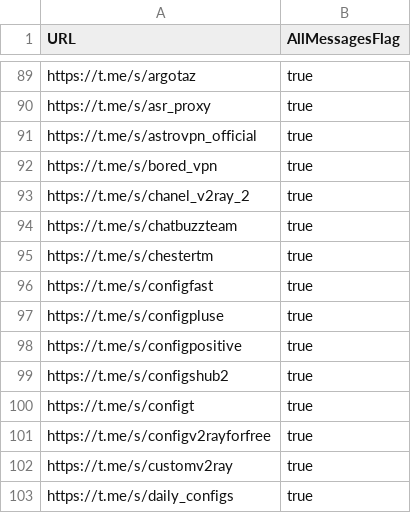
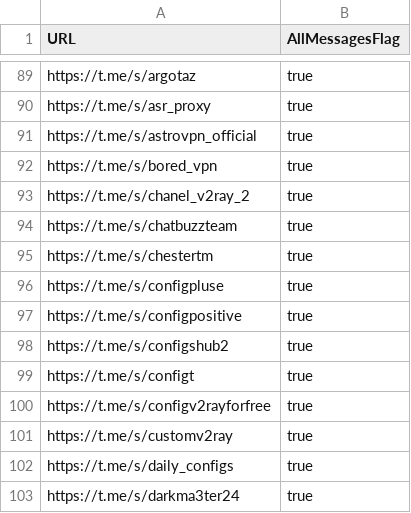
Before and after one commit to sakha1370/V2rayCollector, a CSV file: channels.csv, drawn as a sheet; only a part is shown, gaps mark what is left out; the shorter side is filled out with more unchanged rows; the diff names each change by its address in the sheet, - before the commit and + after, or states it on an @@ line.

```diff
--- a/channels.csv
+++ b/channels.csv
-row 96: https://t.me/s/configfast | true
```
Also changed, not shown: 8 other files.
